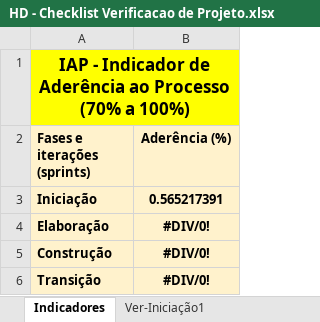
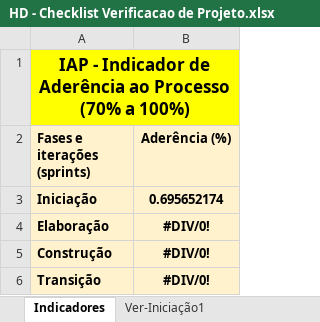
Before and after one commit to isFernandes/jobsea, an Excel workbook: docs/Gerenciamento de Projeto/HD - Checklist Verificacao de Projeto.xlsx, sheet Indicadores, drawn as a sheet; values as stored, in another font and other column widths than the file's, no borders; charts and pictures not drawn; the diff names each change by its address in the sheet, - before the commit and + after, or states it on an @@ line.

```diff
--- a/docs/Gerenciamento de Projeto/HD - Checklist Verificacao de Projeto.xlsx (sheet Indicadores)
+++ b/docs/Gerenciamento de Projeto/HD - Checklist Verificacao de Projeto.xlsx (sheet Indicadores)
-B3 (Aderência (%)): 0.565217391
+B3 (Aderência (%)): 0.695652174
```
Also changed, not shown: sheet Ver-Iniciação1, charts or pictures.
